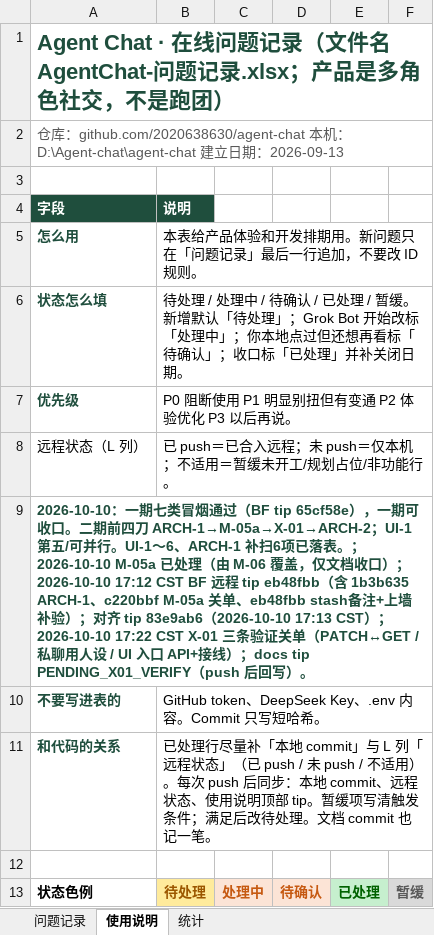
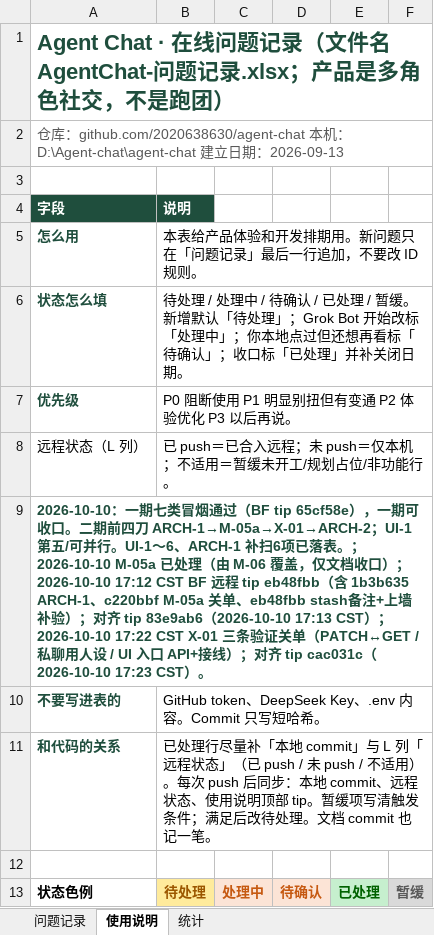
Before and after one commit to 2020638630/agent-chat, an Excel workbook: docs/product/AgentChat-问题记录.xlsx, sheet 使用说明, drawn as a sheet; values as stored, in another font and other column widths than the file's, no borders; the diff names each change by its address in the sheet, - before the commit and + after, or states it on an @@ line.

Commit message:
docs: align issue tracker tip to cac031c (X-01 verify close)

```diff
--- a/docs/product/AgentChat-问题记录.xlsx (sheet 使用说明)
+++ b/docs/product/AgentChat-问题记录.xlsx (sheet 使用说明)
-A9 (字段): …）；docs tip PENDING_X01_VERIFY（push 后回写）。
+A9 (字段): …）；对齐 tip cac031c（2026-10-10 17:23 CST）。
```
Also changed, not shown: sheet 问题记录, sheet 统计.
